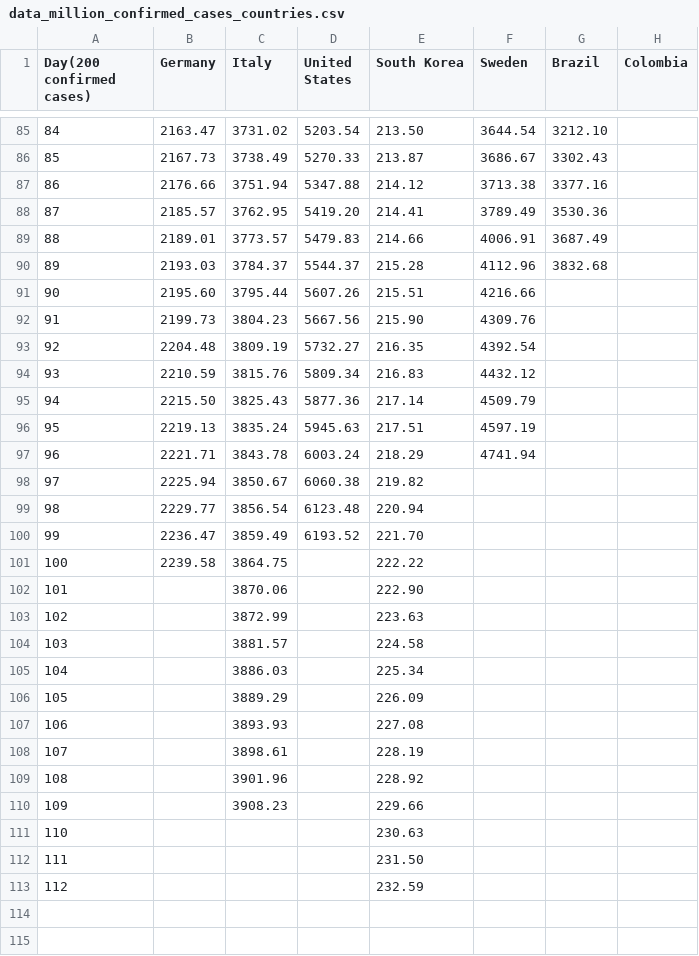
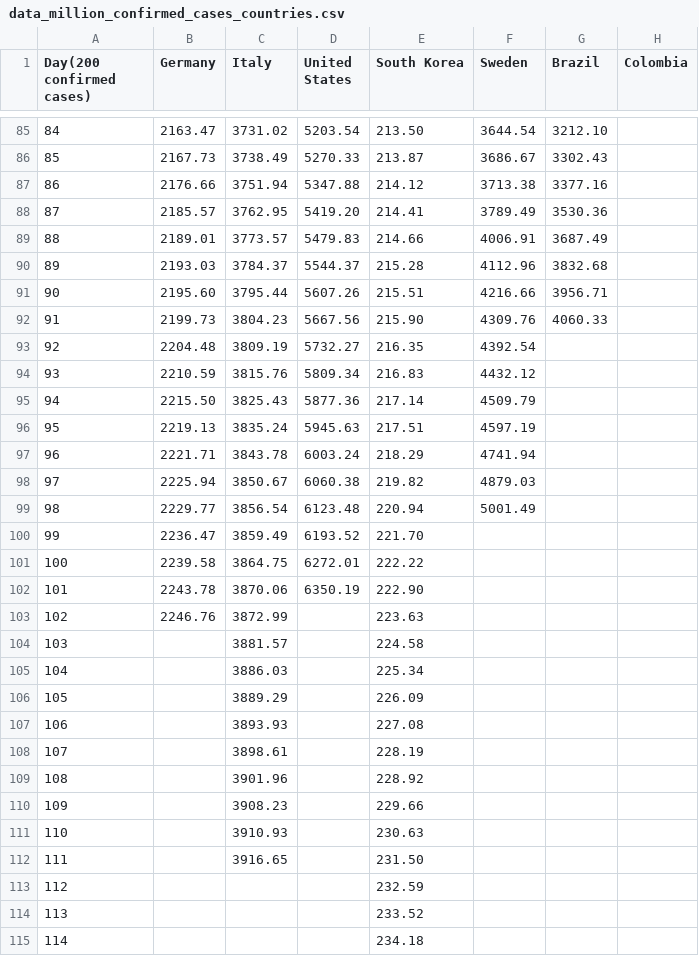
Before and after one commit to ideascol/covid19, a CSV file: data/data_million_confirmed_cases_countries.csv, drawn as a sheet; only a part is shown, gaps mark what is left out.

```diff
--- a/data/data_million_confirmed_cases_countries.csv
+++ b/data/data_million_confirmed_cases_countries.csv
@@ -90,4 +90,4 @@ Day(200 confirmed cases),Germany,Italy,United States,South Korea,Sweden,Brazil,C
 89,2193.03,3784.37,5544.37,215.28,4112.96,3832.68,
-90,2195.60,3795.44,5607.26,215.51,4216.66,,
-91,2199.73,3804.23,5667.56,215.90,4309.76,,
+90,2195.60,3795.44,5607.26,215.51,4216.66,3956.71,
+91,2199.73,3804.23,5667.56,215.90,4309.76,4060.33,
 92,2204.48,3809.19,5732.27,216.35,4392.54,,
@@ -97,8 +97,8 @@ Day(200 confirmed cases),Germany,Italy,United States,South Korea,Sweden,Brazil,C
 96,2221.71,3843.78,6003.24,218.29,4741.94,,
-97,2225.94,3850.67,6060.38,219.82,,,
-98,2229.77,3856.54,6123.48,220.94,,,
+97,2225.94,3850.67,6060.38,219.82,4879.03,,
+98,2229.77,3856.54,6123.48,220.94,5001.49,,
 99,2236.47,3859.49,6193.52,221.70,,,
-100,2239.58,3864.75,,222.22,,,
-101,,3870.06,,222.90,,,
-102,,3872.99,,223.63,,,
+100,2239.58,3864.75,6272.01,222.22,,,
+101,2243.78,3870.06,6350.19,222.90,,,
+102,2246.76,3872.99,,223.63,,,
 103,,3881.57,,224.58,,,
@@ -110,4 +110,6 @@ Day(200 confirmed cases),Germany,Italy,United States,South Korea,Sweden,Brazil,C
 109,,3908.23,,229.66,,,
-110,,,,230.63,,,
-111,,,,231.50,,,
+110,,3910.93,,230.63,,,
+111,,3916.65,,231.50,,,
 112,,,,232.59,,,
+113,,,,233.52,,,
+114,,,,234.18,,,
```
Also changed, not shown: data/data_200day_confirmed_cases_countries.csv, data/data_italy.csv, 9 other files.
